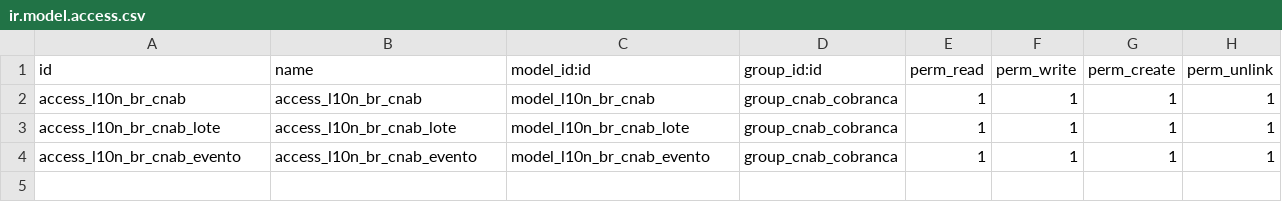
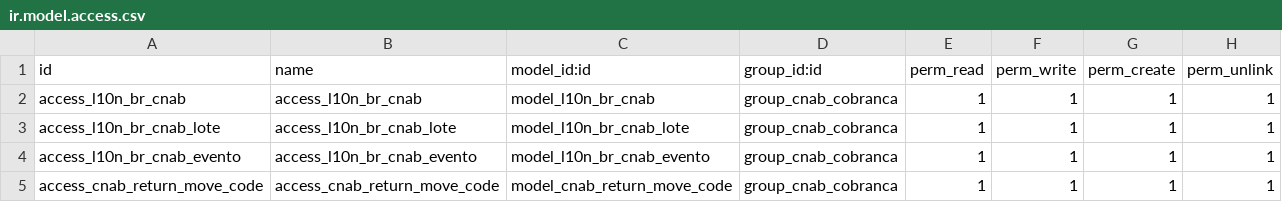
Before and after one commit to akretion/l10n_brazil, a CSV file: l10n_br_account_payment_order/security/ir.model.access.csv, drawn as a sheet.

Commit message:
[MIG][IMP] New class create to allow registering the return movement code of the CNAB.

```diff
--- a/l10n_br_account_payment_order/security/ir.model.access.csv
+++ b/l10n_br_account_payment_order/security/ir.model.access.csv
@@ -4 +4,2 @@ access_l10n_br_cnab_lote,access_l10n_br_cnab_lote,model_l10n_br_cnab_lote,group_
 access_l10n_br_cnab_evento,access_l10n_br_cnab_evento,model_l10n_br_cnab_evento,group_cnab_cobranca,1,1,1,1
+access_cnab_return_move_code,access_cnab_return_move_code,model_cnab_return_move_code,group_cnab_cobranca,1,1,1,1
```
Also changed, not shown: 7 other files.
